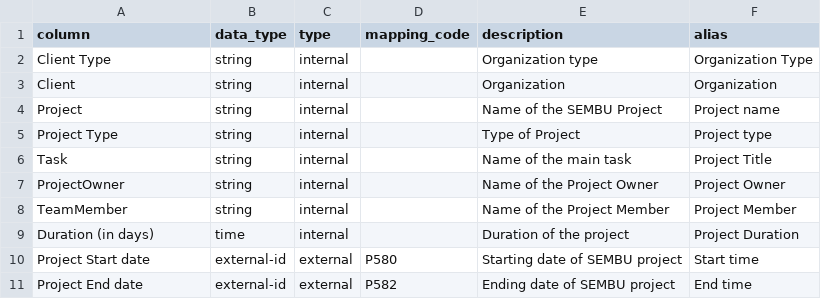
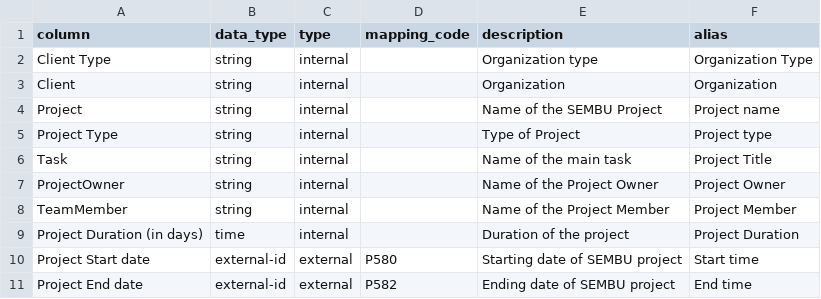
Before and after one commit to mohammadzainabbas/wikibase-nttdata, a CSV file: data/project_mapping.csv, drawn as a sheet.

Commit message:
Work in progress

```diff
--- a/data/project_mapping.csv
+++ b/data/project_mapping.csv
@@ -8,3 +8,3 @@ ProjectOwner,string,internal,,Name of the Project Owner,Project Owner
 TeamMember,string,internal,,Name of the Project Member,Project Member
-Duration (in days),time,internal,,Duration of the project,Project Duration
+Project Duration (in days),time,internal,,Duration of the project,Project Duration
 Project Start date,external-id,external,P580,Starting date of SEMBU project,Start time
```
